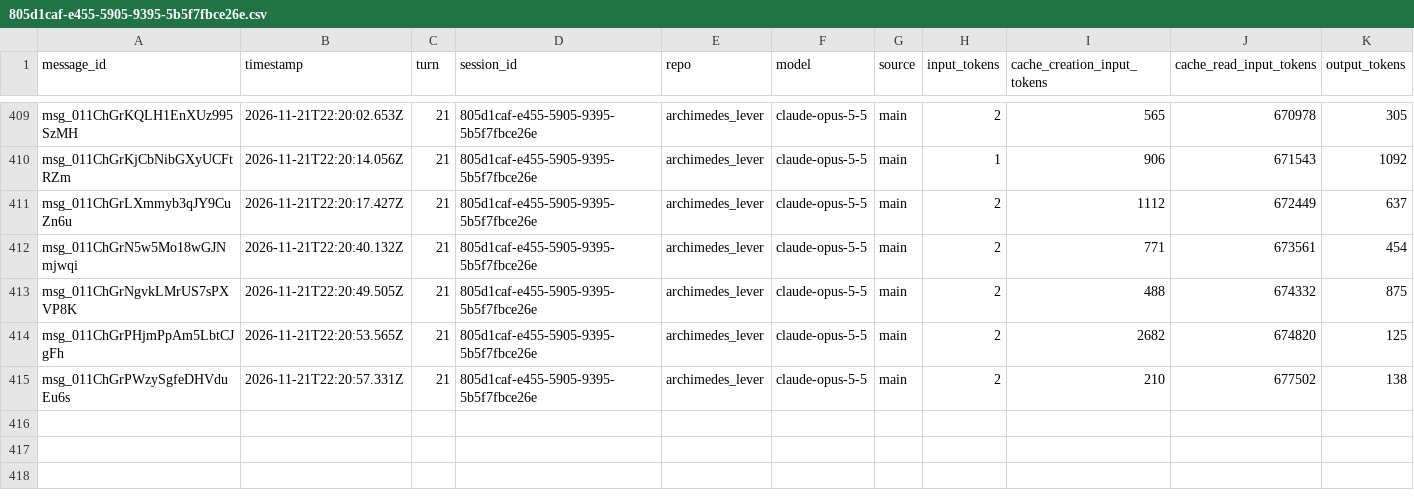
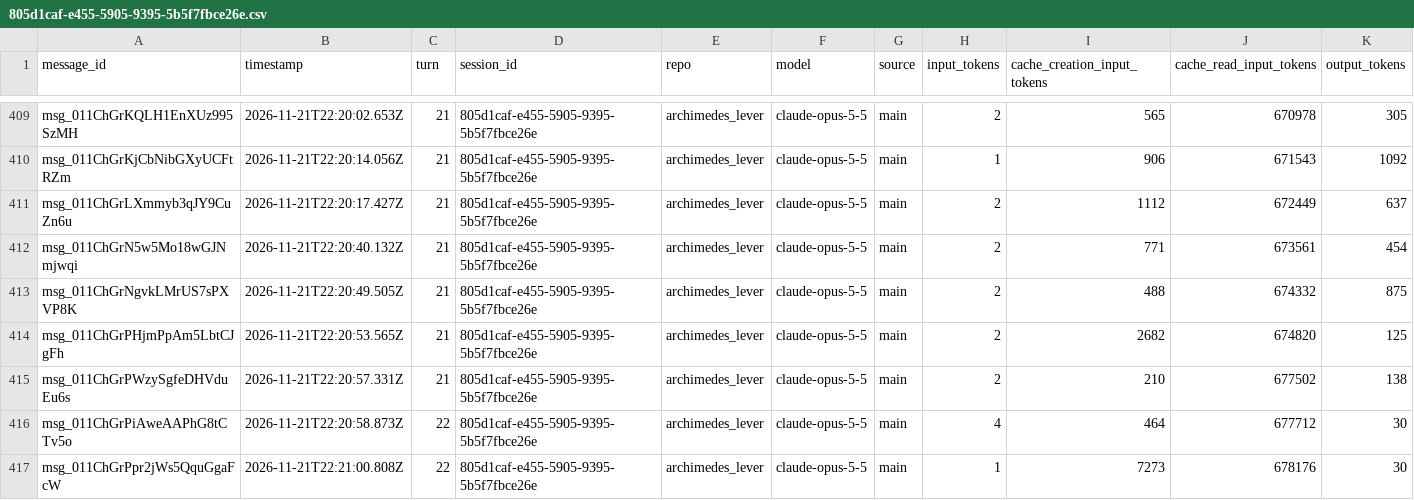
Before and after one commit to rhope-ops/archimedes_lever, a CSV file: sessions/805d1caf-e455-5905-9395-5b5f7fbce26e.csv, drawn as a sheet; only a part is shown, gaps mark what is left out; the diff names each change by its address in the sheet, - before the commit and + after, or states it on an @@ line.

```diff
--- a/sessions/805d1caf-e455-5905-9395-5b5f7fbce26e.csv
+++ b/sessions/805d1caf-e455-5905-9395-5b5f7fbce26e.csv
+row 416: msg_011ChGrPiAweAAPhG8tCTv5o | 2026-11-21T22:20:58.873Z | 22 | 805d1caf-e455-5905-9395-5b5f7fbce26e | archimedes_lever | claude-opus-5-5 | main | 4 | 464 | 677712 | 30
+row 417: msg_011ChGrPpr2jWs5QquGgaFcW | 2026-11-21T22:21:00.808Z | 22 | 805d1caf-e455-5905-9395-5b5f7fbce26e | archimedes_lever | claude-opus-5-5 | main | 1 | 7273 | 678176 | 30
```
